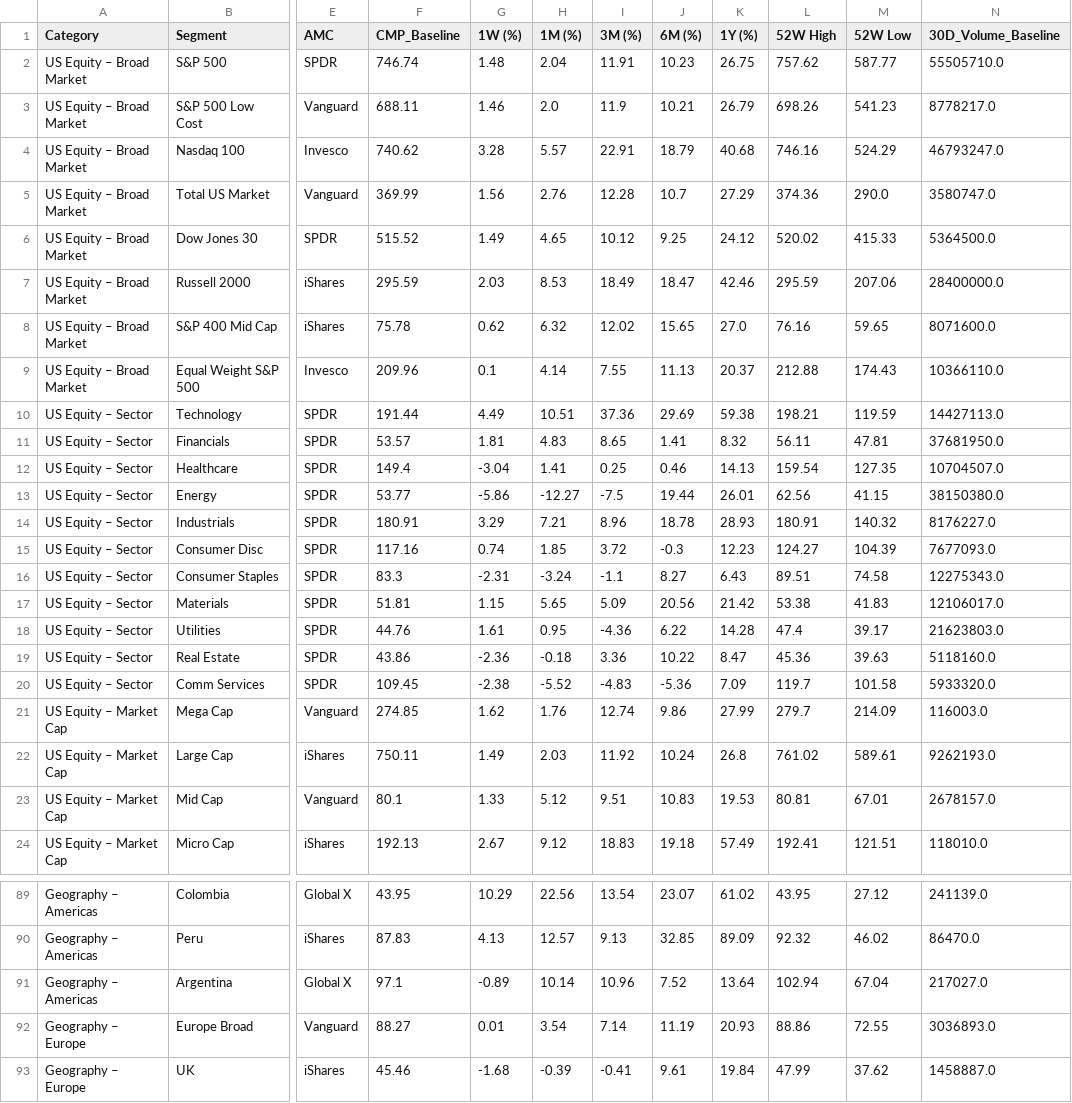
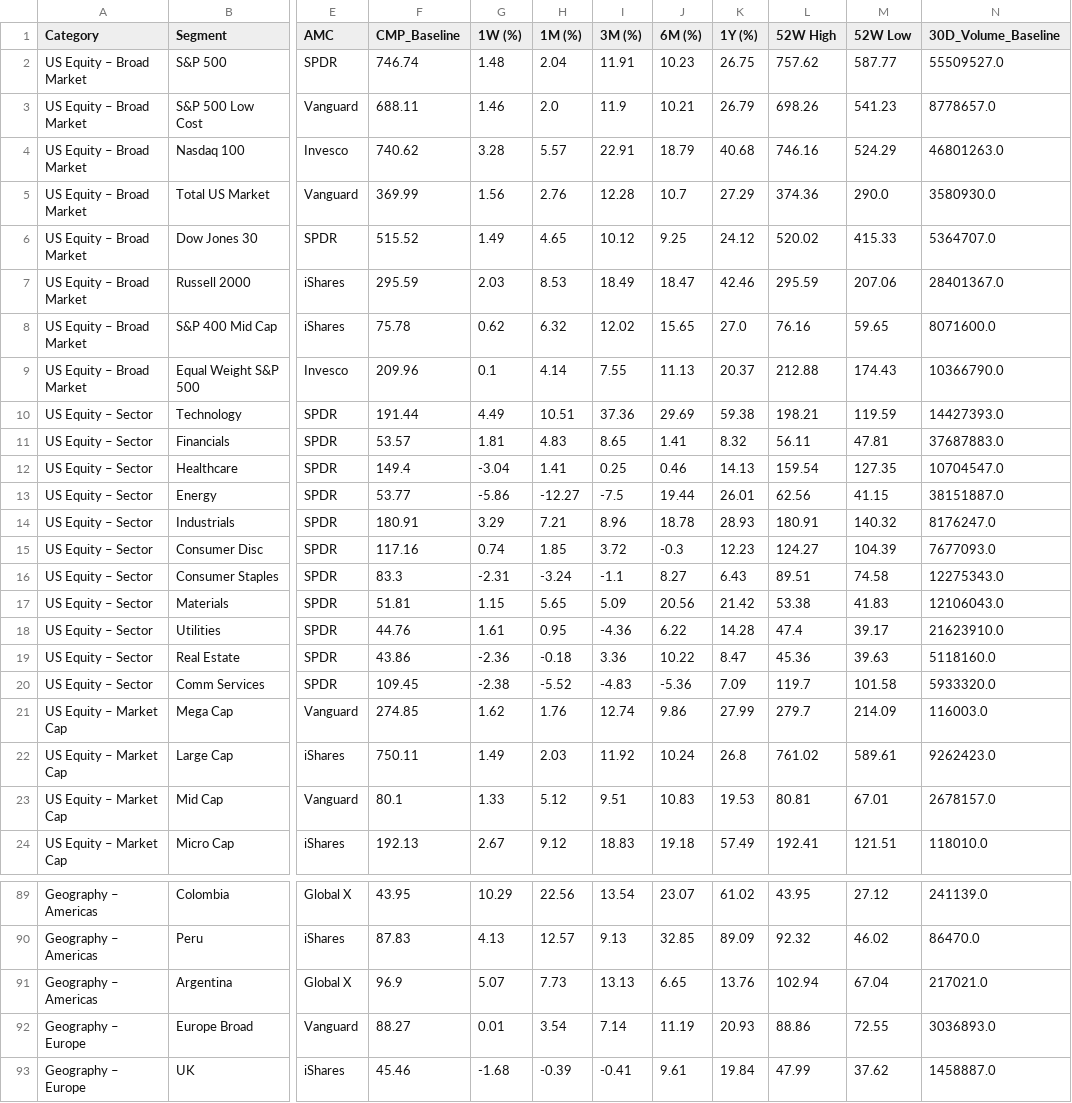
Before and after one commit to RightHorizons/landing-page-, a CSV file: data/liquid_etf_baseline.csv, drawn as a sheet; only a part is shown, gaps mark what is left out; the diff covers the shown part only; the diff names each change by its address in the sheet, - before the commit and + after, or states it on an @@ line.

```diff
--- a/data/liquid_etf_baseline.csv
+++ b/data/liquid_etf_baseline.csv
-N2 (30D_Volume_Baseline): 55505710.0
+N2 (30D_Volume_Baseline): 55509527.0
-N3 (30D_Volume_Baseline): 8778217.0
+N3 (30D_Volume_Baseline): 8778657.0
-N4 (30D_Volume_Baseline): 46793247.0
+N4 (30D_Volume_Baseline): 46801263.0
-N5 (30D_Volume_Baseline): 3580747.0
+N5 (30D_Volume_Baseline): 3580930.0
-N6 (30D_Volume_Baseline): 5364500.0
+N6 (30D_Volume_Baseline): 5364707.0
-N7 (30D_Volume_Baseline): 28400000.0
+N7 (30D_Volume_Baseline): 28401367.0
-N9 (30D_Volume_Baseline): 10366110.0
+N9 (30D_Volume_Baseline): 10366790.0
-N10 (30D_Volume_Baseline): 14427113.0
+N10 (30D_Volume_Baseline): 14427393.0
-N11 (30D_Volume_Baseline): 37681950.0
+N11 (30D_Volume_Baseline): 37687883.0
-N12 (30D_Volume_Baseline): 10704507.0
+N12 (30D_Volume_Baseline): 10704547.0
-N13 (30D_Volume_Baseline): 38150380.0
+N13 (30D_Volume_Baseline): 38151887.0
-N14 (30D_Volume_Baseline): 8176227.0
+N14 (30D_Volume_Baseline): 8176247.0
-N17 (30D_Volume_Baseline): 12106017.0
+N17 (30D_Volume_Baseline): 12106043.0
-N18 (30D_Volume_Baseline): 21623803.0
+N18 (30D_Volume_Baseline): 21623910.0
-N22 (30D_Volume_Baseline): 9262193.0
+N22 (30D_Volume_Baseline): 9262423.0
-F91 (CMP_Baseline): 97.1
+F91 (CMP_Baseline): 96.9
-G91 (1W (%)): -0.89
+G91 (1W (%)): 5.07
-H91 (1M (%)): 10.14
+H91 (1M (%)): 7.73
-I91 (3M (%)): 10.96
+I91 (3M (%)): 13.13
-J91 (6M (%)): 7.52
+J91 (6M (%)): 6.65
-K91 (1Y (%)): 13.64
+K91 (1Y (%)): 13.76
-N91 (30D_Volume_Baseline): 217027.0
+N91 (30D_Volume_Baseline): 217021.0
```
Also changed, not shown: 36 edited cells elsewhere in this file.
